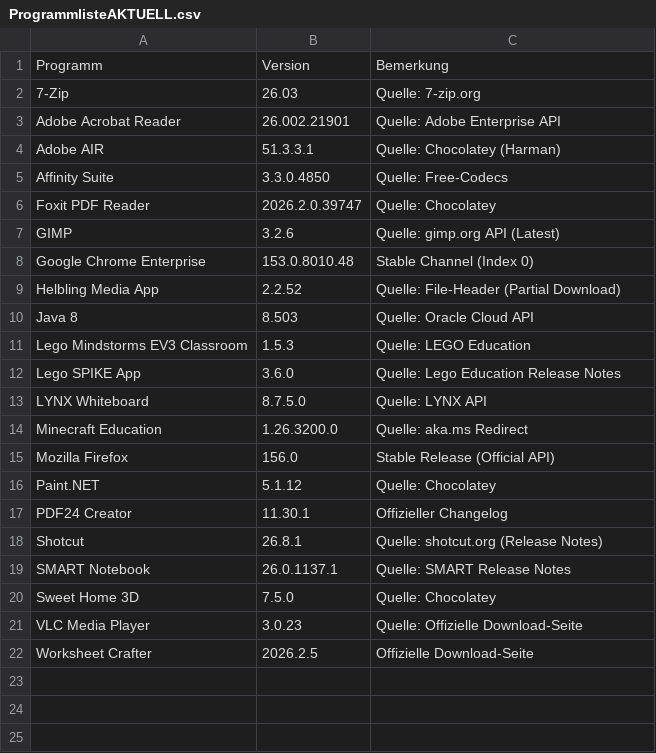
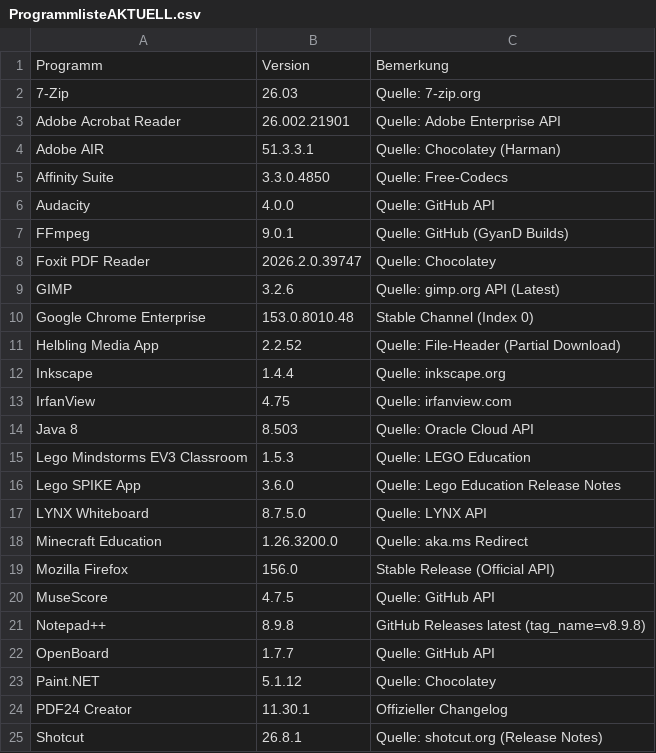
Before and after one commit to loufrance/Software-Monitor-v2, a CSV file: ProgrammlisteAKTUELL.csv, drawn as a sheet; only a part is shown; the shorter side is filled out with more unchanged rows; the diff names each change by its address in the sheet, - before the commit and + after, or states it on an @@ line.

```diff
--- a/ProgrammlisteAKTUELL.csv
+++ b/ProgrammlisteAKTUELL.csv
+row 6: Audacity | 4.0.0 | Quelle: GitHub API
+row 7: FFmpeg | 9.0.1 | Quelle: GitHub (GyanD Builds)
+row 12: Inkscape | 1.4.4 | Quelle: inkscape.org
+row 13: IrfanView | 4.75 | Quelle: irfanview.com
+row 20: MuseScore | 4.7.5 | Quelle: GitHub API
+row 21: Notepad++ | 8.9.8 | GitHub Releases latest (tag_name=v8.9.8)
+row 22: OpenBoard | 1.7.7 | Quelle: GitHub API
```
